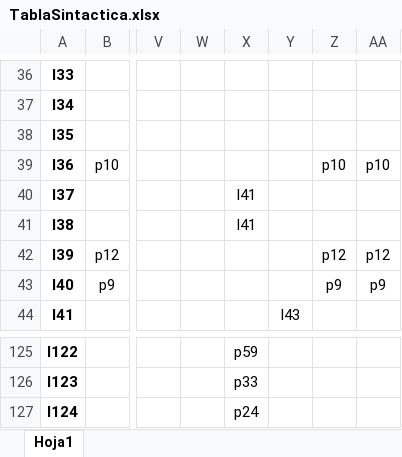
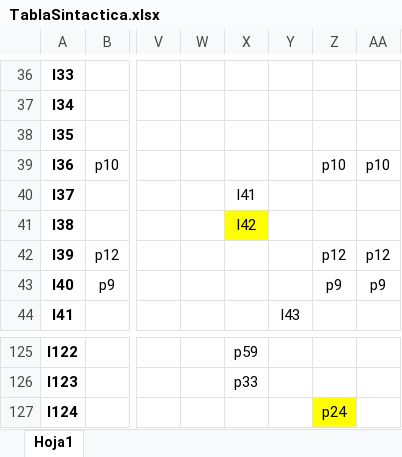
Before and after one commit to NinYuri/Compilador_LR, an Excel workbook: TablaSintactica.xlsx, sheet Hoja1, drawn as a sheet; only a part is shown, gaps mark what is left out; values as stored, in another font and other column widths than the file's, no borders; the diff names each change by its address in the sheet, - before the commit and + after, or states it on an @@ line.

```diff
--- a/TablaSintactica.xlsx (sheet Hoja1)
+++ b/TablaSintactica.xlsx (sheet Hoja1)
-X41: I41
+X41: I42
-X41 fill: none
+X41 fill: #FFFF00
-X127: p24
+X127: (empty)
-Z127: (empty)
+Z127: p24
-Z127 fill: none
+Z127 fill: #FFFF00
```
Also changed, not shown: 3 other files.
